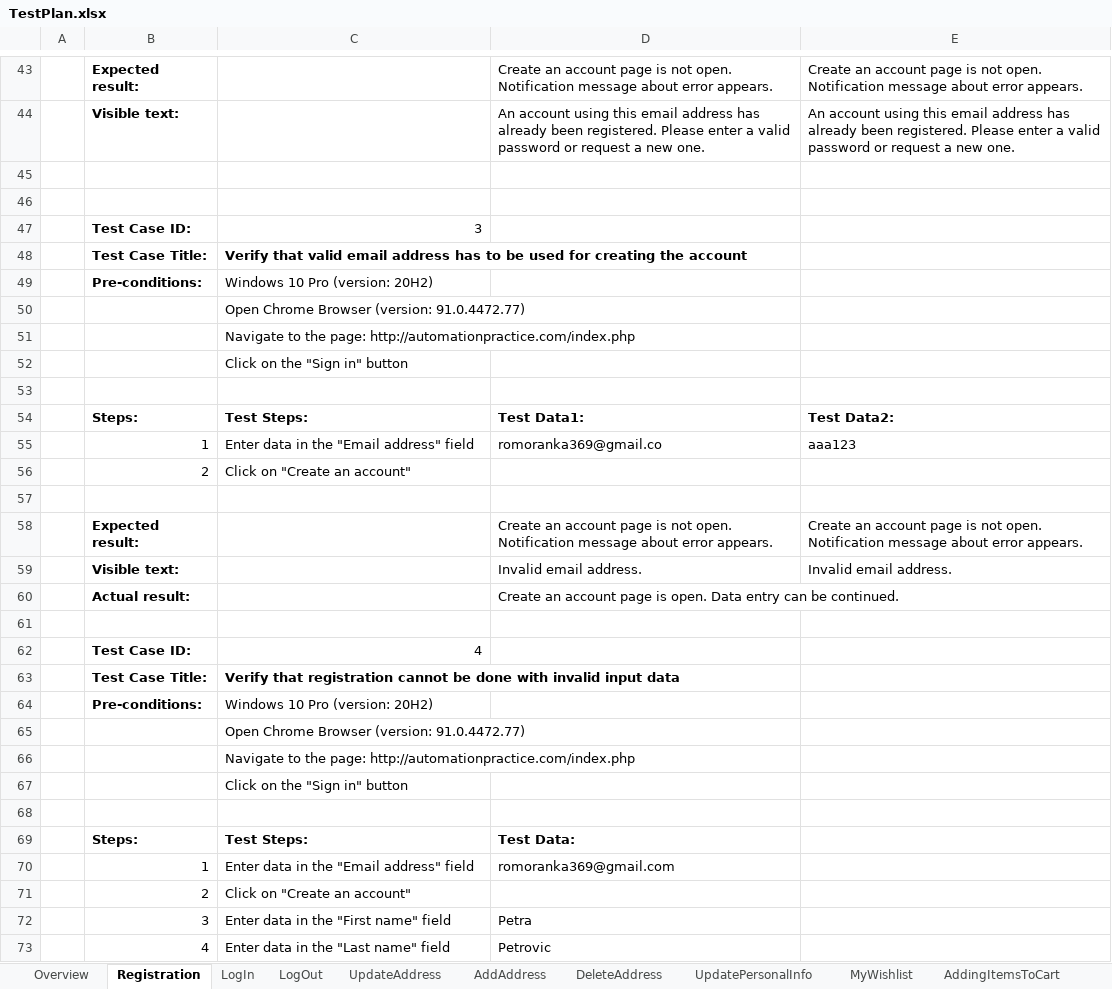
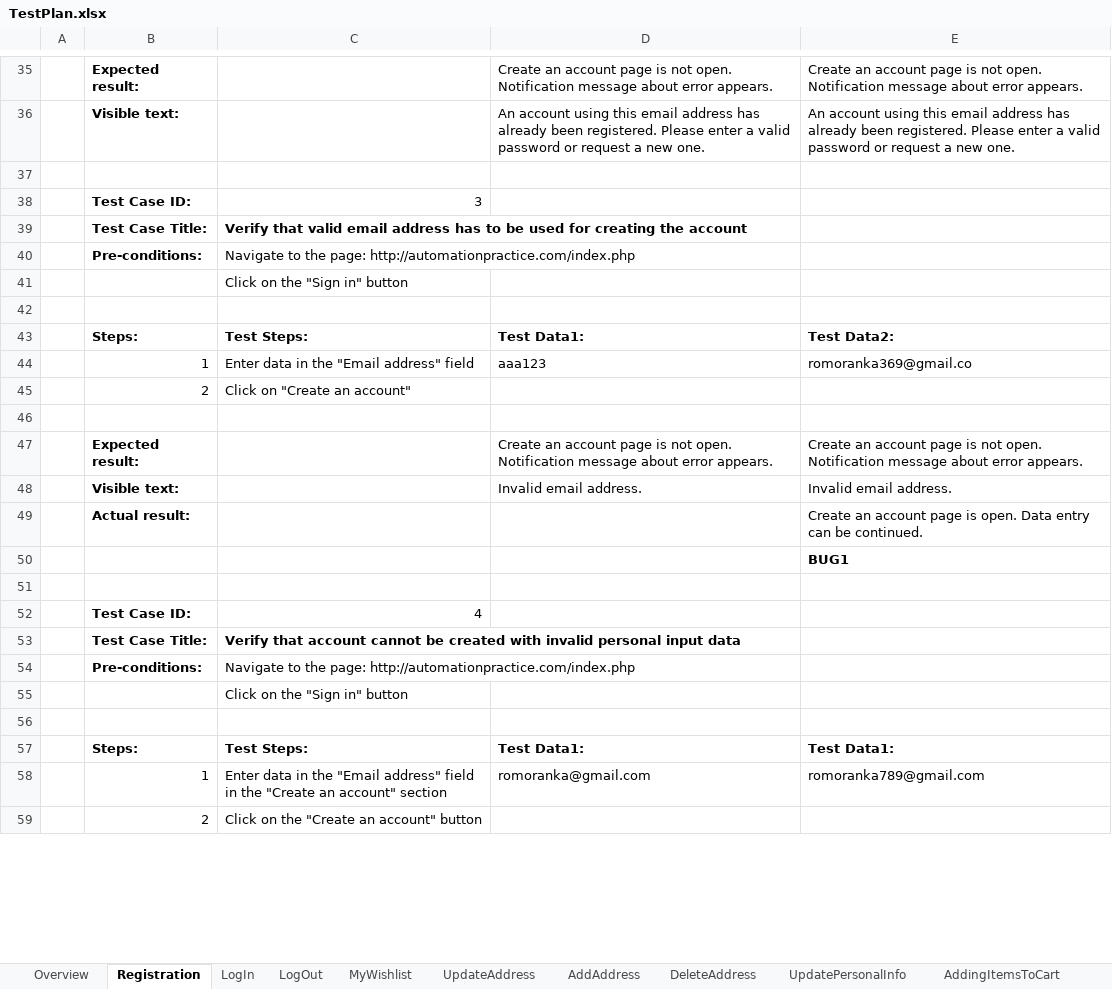
Before and after one commit to Devesilje/SeleniumRepo, an Excel workbook: data/TestPlan.xlsx, sheet Registration, drawn as a sheet; only a part is shown, gaps mark what is left out; values as stored, in another font and other column widths than the file's, no borders; removed rows and columns are numbered as before the commit, all else as after; the diff covers the shown part only; the diff names each change by its address in the sheet, - before the commit and + after, or states it on an @@ line.

```diff
--- a/data/TestPlan.xlsx (sheet Registration)
+++ b/data/TestPlan.xlsx (sheet Registration)
@@ sheet tab order changed: Overview | Registration | LogIn | LogOut | MyWishlist | UpdateAddress | AddAddress | DeleteAddress | UpdatePersonalInfo | AddingItemsToCart @@
-row 46: (empty)
-C40: Windows 10 Pro (version: 20H2)
+C40: Navigate to the page: http://automationpractice.com/index.php
-row 50:  |  | Open Chrome Browser (version: 91.0.4472.77)
-row 51:  |  | Navigate to the page: http://automationpractice.com/index.php
-D44: romoranka369@gmail.co
+D44: aaa123
-E44: aaa123
+E44: romoranka369@gmail.co
-row 60:  | Actual result: |  | Create an account page is open. Data entry can be continued.
+row 49:  | Actual result: |  |  | Create an account page is open. Data entry can be continued.
+row 50:  |  |  |  | BUG1
-C53: Verify that registration cannot be done with invalid input data
+C53: Verify that account cannot be created with invalid personal input data
-C54: Windows 10 Pro (version: 20H2)
+C54: Navigate to the page: http://automationpractice.com/index.php
-row 65:  |  | Open Chrome Browser (version: 91.0.4472.77)
-row 66:  |  | Navigate to the page: http://automationpractice.com/index.php
-D57: Test Data:
+D57: Test Data1:
-E57: (empty)
+E57: Test Data1:
-row 70:  | 1 | Enter data in the "Email address" field | romoranka369@gmail.com
+row 58:  | 1 | Enter data in the "Email address" field in the "Create an account" section | romoranka@gmail.com | romoranka789@gmail.com
-C59: Click on "Create an account"
+C59: Click on the "Create an account" button
-row 72:  | 3 | Enter data in the "First name" field | Petra
-row 73:  | 4 | Enter data in the "Last name" field | Petrovic
```
Also changed, not shown: 34 added rows, 16 removed rows, 36 edited cells and cell formats elsewhere in this sheet, sheet Bug Reports, sheet LogIn, sheet Overview, sheet AddAddress, sheet LogOut, sheet MyWishlist, 4 more sheets, charts or pictures, 24 other files.
